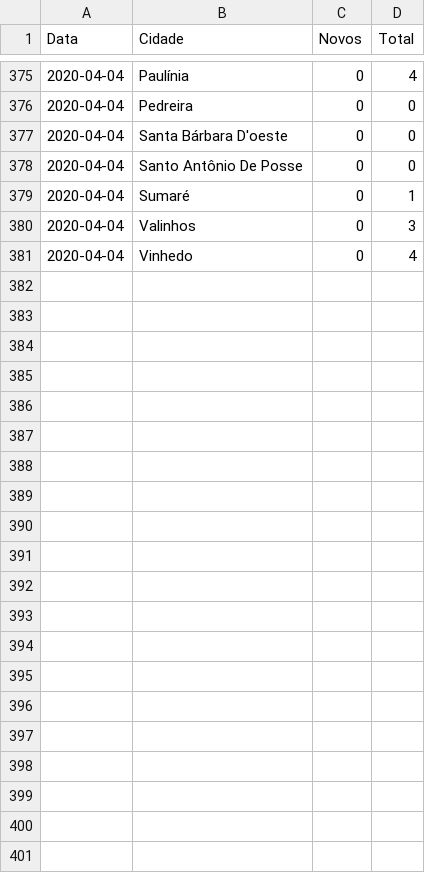
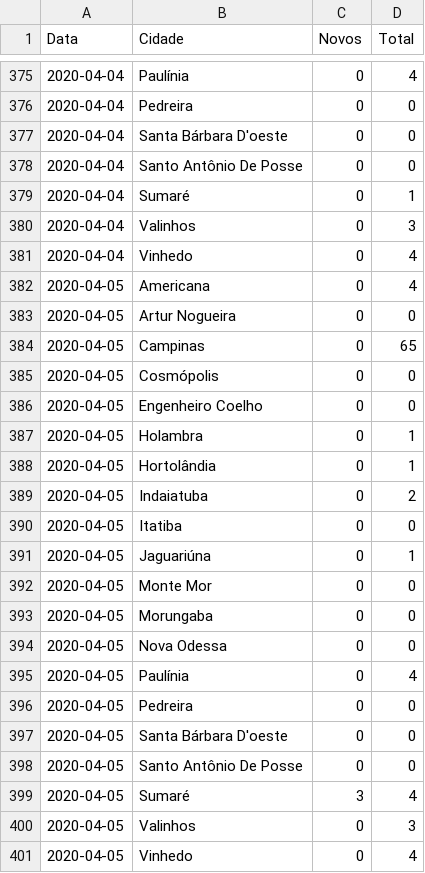
Before and after one commit to vinicius-oliv/covid_rmc, a CSV file: covid19_rmc.csv, drawn as a sheet; only a part is shown, gaps mark what is left out; the diff names each change by its address in the sheet, - before the commit and + after, or states it on an @@ line.

Commit message:
atualizado 05/04

```diff
--- a/covid19_rmc.csv
+++ b/covid19_rmc.csv
+row 382: 2020-04-05 | Americana | 0 | 4
+row 383: 2020-04-05 | Artur Nogueira | 0 | 0
+row 384: 2020-04-05 | Campinas | 0 | 65
+row 385: 2020-04-05 | Cosmópolis | 0 | 0
+row 386: 2020-04-05 | Engenheiro Coelho | 0 | 0
+row 387: 2020-04-05 | Holambra | 0 | 1
+row 388: 2020-04-05 | Hortolândia | 0 | 1
+row 389: 2020-04-05 | Indaiatuba | 0 | 2
+row 390: 2020-04-05 | Itatiba | 0 | 0
+row 391: 2020-04-05 | Jaguariúna | 0 | 1
+row 392: 2020-04-05 | Monte Mor | 0 | 0
+row 393: 2020-04-05 | Morungaba | 0 | 0
+row 394: 2020-04-05 | Nova Odessa | 0 | 0
+row 395: 2020-04-05 | Paulínia | 0 | 4
+row 396: 2020-04-05 | Pedreira | 0 | 0
+row 397: 2020-04-05 | Santa Bárbara D'oeste | 0 | 0
+row 398: 2020-04-05 | Santo Antônio De Posse | 0 | 0
+row 399: 2020-04-05 | Sumaré | 3 | 4
+row 400: 2020-04-05 | Valinhos | 0 | 3
+row 401: 2020-04-05 | Vinhedo | 0 | 4
```
